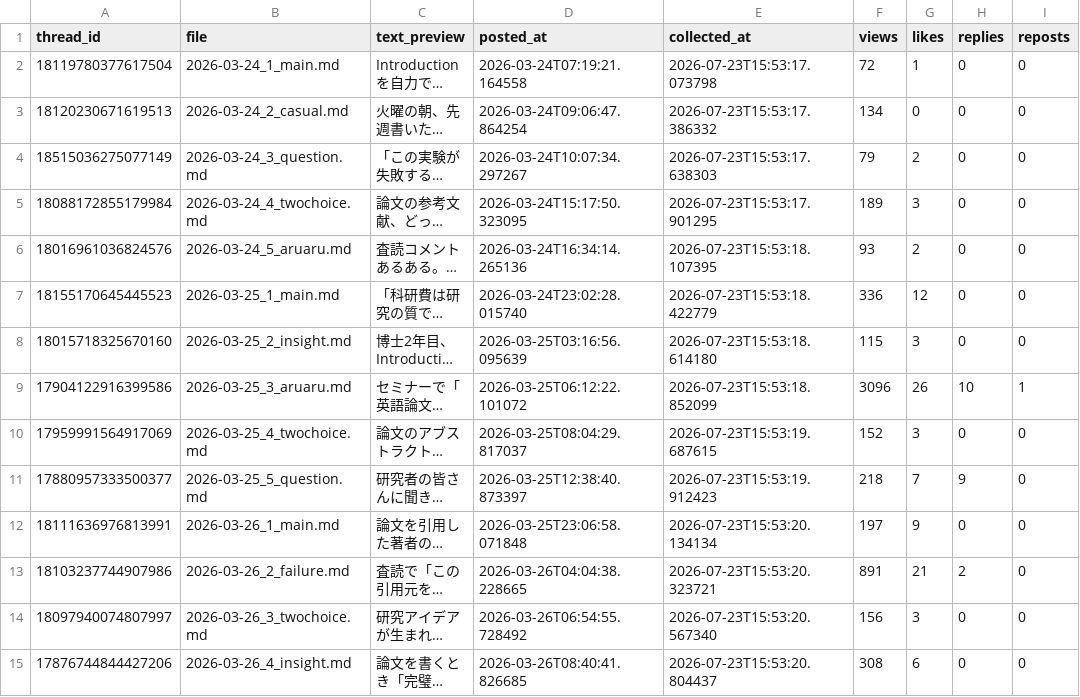
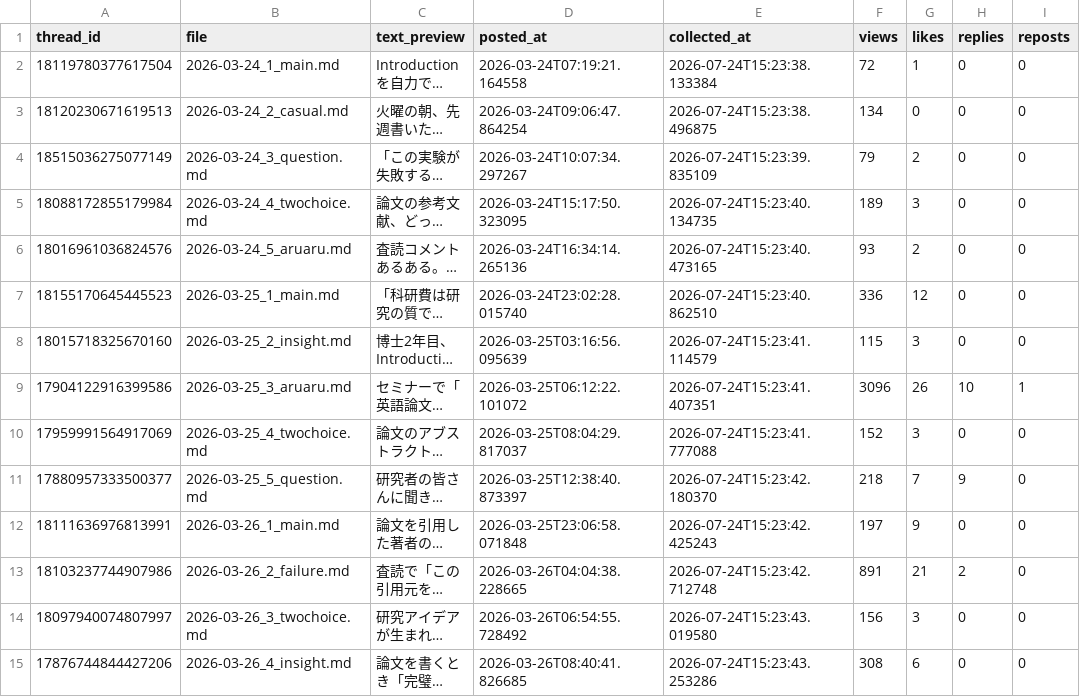
Before and after one commit to ronginooth/threads-automation, a CSV file: data/ronginooth_ai/stats.csv, drawn as a sheet; only a part is shown; long unchanged cells end in …; the diff covers the shown part only; the diff names each change by its address in the sheet, - before the commit and + after, or states it on an @@ line.

```diff
--- a/data/ronginooth_ai/stats.csv
+++ b/data/ronginooth_ai/stats.csv
-E2 (collected_at): 2026-07-23T15:53:17.073798
+E2 (collected_at): 2026-07-24T15:23:38.133384
-E3 (collected_at): 2026-07-23T15:53:17.386332
+E3 (collected_at): 2026-07-24T15:23:38.496875
-E4 (collected_at): 2026-07-23T15:53:17.638303
+E4 (collected_at): 2026-07-24T15:23:39.835109
-E5 (collected_at): 2026-07-23T15:53:17.901295
+E5 (collected_at): 2026-07-24T15:23:40.134735
-E6 (collected_at): 2026-07-23T15:53:18.107395
+E6 (collected_at): 2026-07-24T15:23:40.473165
-E7 (collected_at): 2026-07-23T15:53:18.422779
+E7 (collected_at): 2026-07-24T15:23:40.862510
-E8 (collected_at): 2026-07-23T15:53:18.614180
+E8 (collected_at): 2026-07-24T15:23:41.114579
-E9 (collected_at): 2026-07-23T15:53:18.852099
+E9 (collected_at): 2026-07-24T15:23:41.407351
-E10 (collected_at): 2026-07-23T15:53:19.687615
+E10 (collected_at): 2026-07-24T15:23:41.777088
-E11 (collected_at): 2026-07-23T15:53:19.912423
+E11 (collected_at): 2026-07-24T15:23:42.180370
-E12 (collected_at): 2026-07-23T15:53:20.134134
+E12 (collected_at): 2026-07-24T15:23:42.425243
-E13 (collected_at): 2026-07-23T15:53:20.323721
+E13 (collected_at): 2026-07-24T15:23:42.712748
-E14 (collected_at): 2026-07-23T15:53:20.567340
+E14 (collected_at): 2026-07-24T15:23:43.019580
-E15 (collected_at): 2026-07-23T15:53:20.804437
+E15 (collected_at): 2026-07-24T15:23:43.253286
```
Also changed, not shown: 120 edited cells elsewhere in this file, 1 other file.
